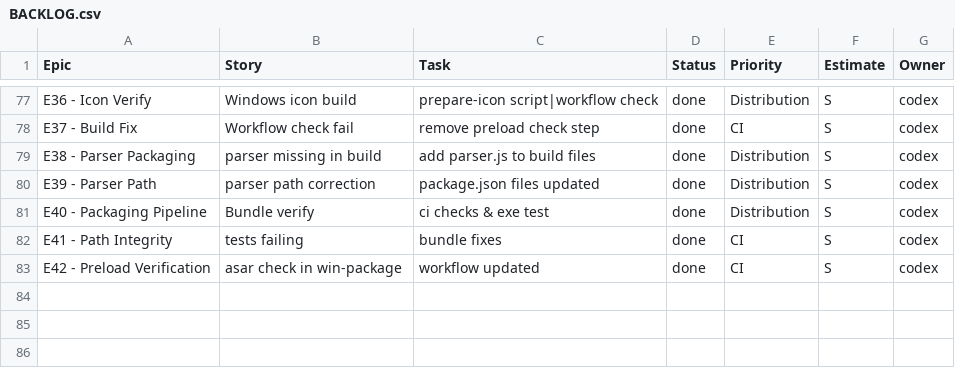
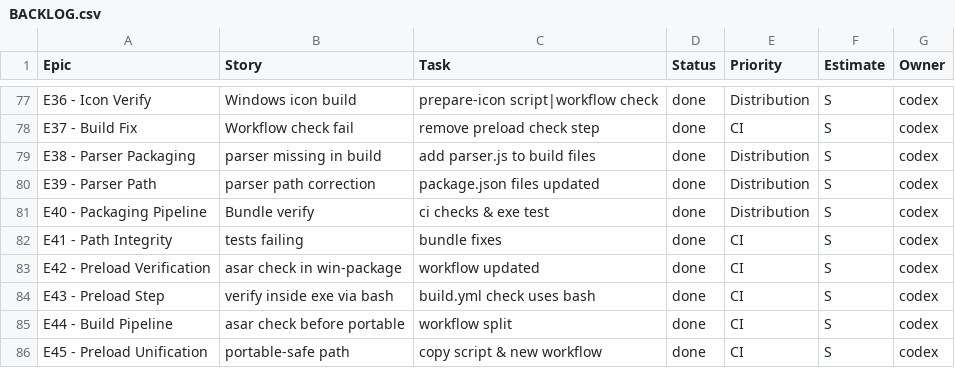
Before and after one commit to jorgemuc/partner-dashboard-clean, a CSV file: BACKLOG.csv, drawn as a sheet; only a part is shown, gaps mark what is left out; the diff names each change by its address in the sheet, - before the commit and + after, or states it on an @@ line.

Commit message:
fix: unify preload path & make CI portable-safe (#preload-unification)

```diff
--- a/BACKLOG.csv
+++ b/BACKLOG.csv
+row 84: E43 - Preload Step | verify inside exe via bash | build.yml check uses bash | done | CI | S | codex
+row 85: E44 - Build Pipeline | asar check before portable | workflow split | done | CI | S | codex
+row 86: E45 - Preload Unification | portable-safe path | copy script & new workflow | done | CI | S | codex
```
Also changed, not shown: 17 other files.
